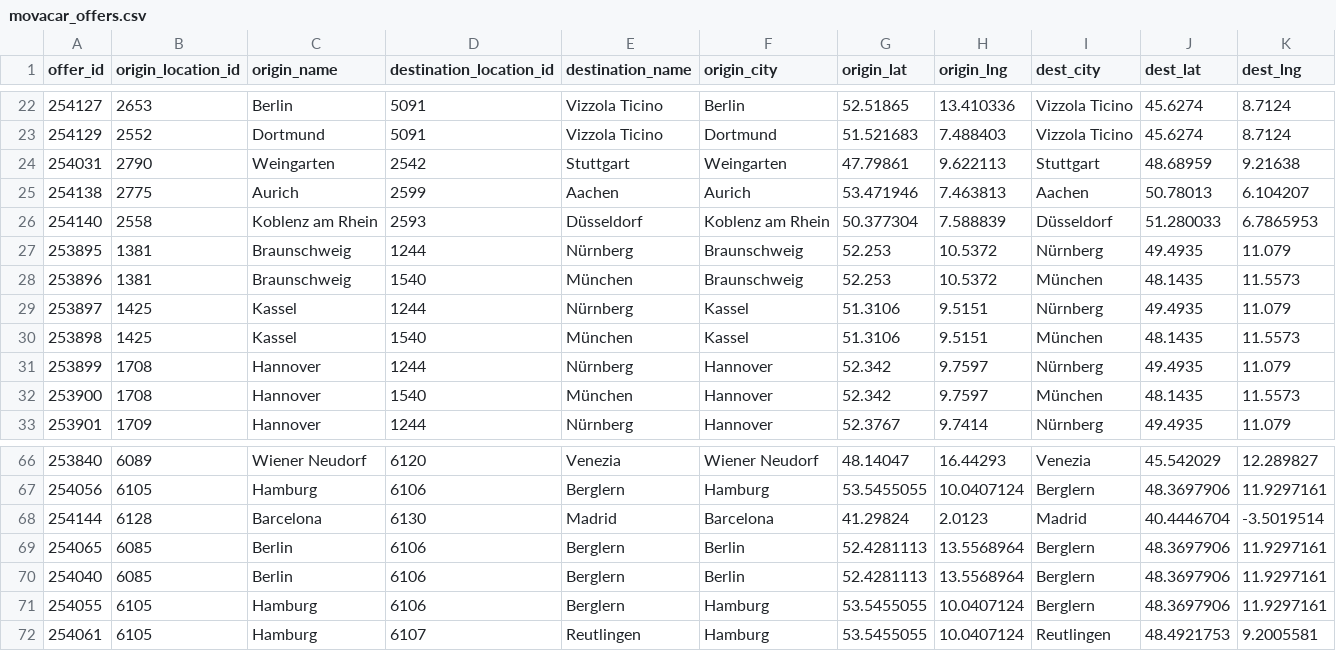
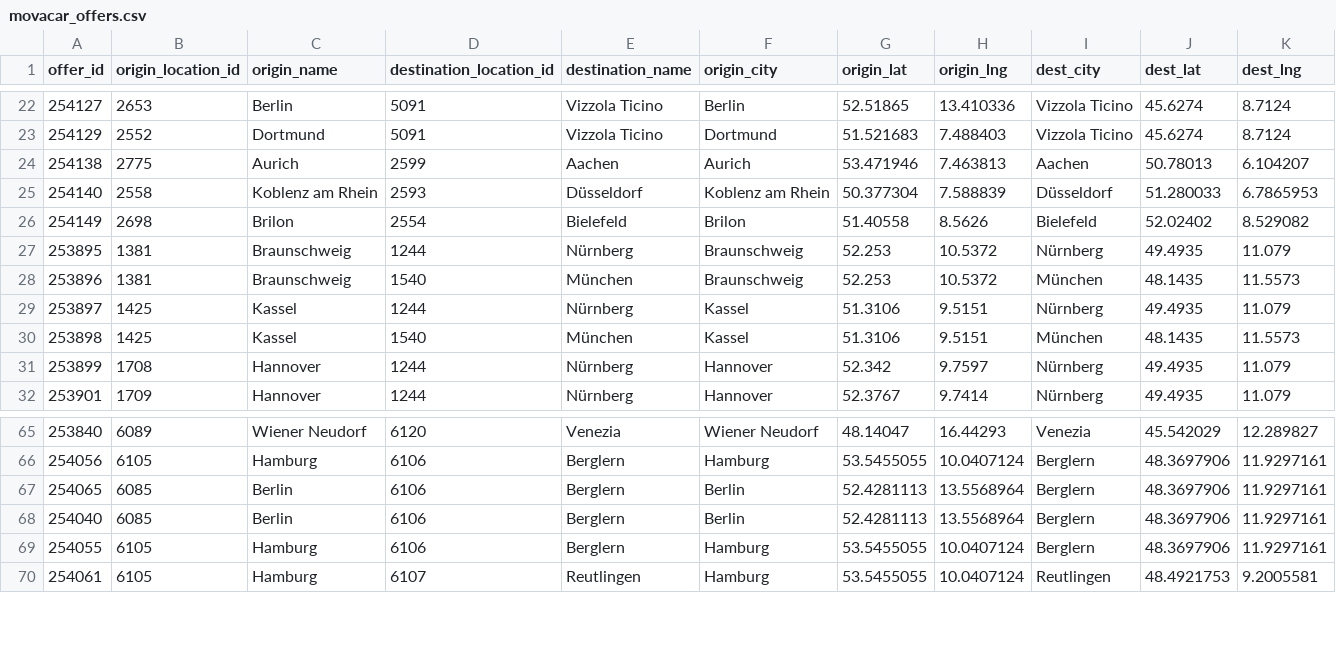
Before and after one commit to zbtwzwht8z-cloud/eurokaefer, a CSV file: data/movacar_offers.csv, drawn as a sheet; only a part is shown, gaps mark what is left out; removed rows and columns are numbered as before the commit, all else as after; rows hold the shown columns only; the diff names each change by its address in the sheet, - before the commit and + after, or states it on an @@ line.

```diff
--- a/data/movacar_offers.csv
+++ b/data/movacar_offers.csv
-row 24: 254031 | 2790 | Weingarten | 2542 | Stuttgart | Weingarten | 47.79861 | 9.622113 | Stuttgart | 48.68959 | 9.21638
+row 26: 254149 | 2698 | Brilon | 2554 | Bielefeld | Brilon | 51.40558 | 8.5626 | Bielefeld | 52.02402 | 8.529082
-row 32: 253900 | 1708 | Hannover | 1540 | München | Hannover | 52.342 | 9.7597 | München | 48.1435 | 11.5573
-row 68: 254144 | 6128 | Barcelona | 6130 | Madrid | Barcelona | 41.29824 | 2.0123 | Madrid | 40.4446704 | -3.5019514
```
Also changed, not shown: 1 other file.
